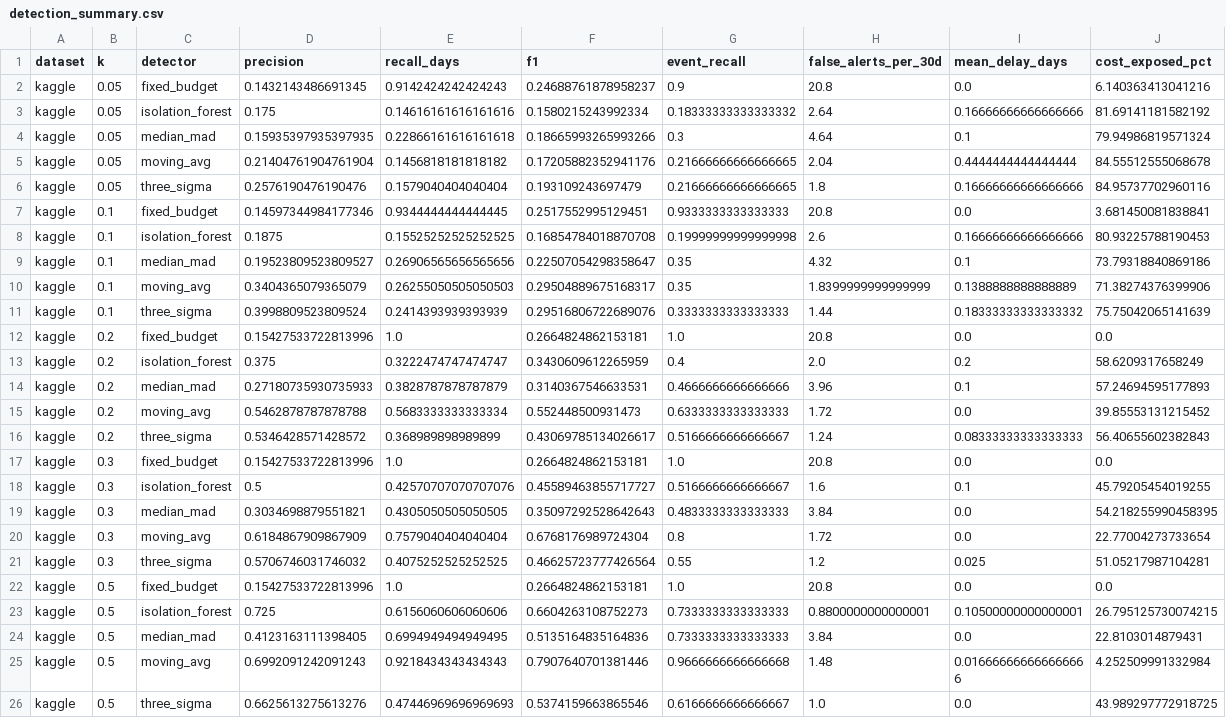
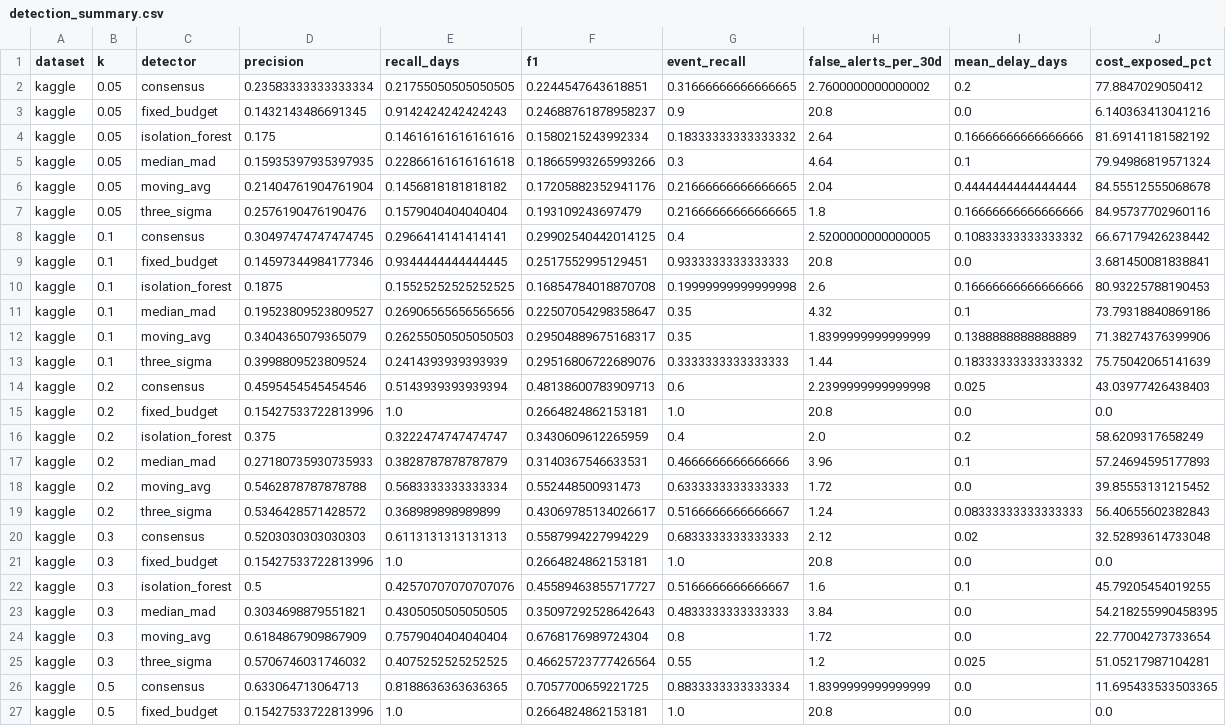
Before and after one commit to dtdrupasinghe/azure-cost-anomaly-dss, a CSV file: results/evaluation/detection_summary.csv, drawn as a sheet; only a part is shown; the shorter side is filled out with more unchanged rows; the diff covers the shown part only; the diff names each change by its address in the sheet, - before the commit and + after, or states it on an @@ line.

Commit message:
Use a single consensus detector in the DSS
The dashboard no longer offers a detector choice. It runs the consensus
detector (anomalous when >= 2 of Isolation Forest, median+MAD, moving-average
band and 3-sigma agree), which had the best F1 averaged over both evaluation
datasets. Other detectors remain only as comparisons on the Evaluation page;
the report gains a detector-selection table.

```diff
--- a/results/evaluation/detection_summary.csv
+++ b/results/evaluation/detection_summary.csv
+row 2: kaggle | 0.05 | consensus | 0.23583333333333334 | 0.21755050505050505 | 0.2244547643618851 | 0.31666666666666665 | 2.7600000000000002 | 0.2 | 77.8847029050412
+row 8: kaggle | 0.1 | consensus | 0.30497474747474745 | 0.2966414141414141 | 0.29902540442014125 | 0.4 | 2.5200000000000005 | 0.10833333333333332 | 66.67179426238442
+row 14: kaggle | 0.2 | consensus | 0.4595454545454546 | 0.5143939393939394 | 0.48138600783909713 | 0.6 | 2.2399999999999998 | 0.025 | 43.03977426438403
+row 20: kaggle | 0.3 | consensus | 0.5203030303030303 | 0.6113131313131313 | 0.5587994227994229 | 0.6833333333333333 | 2.12 | 0.02 | 32.52893614733048
+row 26: kaggle | 0.5 | consensus | 0.633064713064713 | 0.8188636363636365 | 0.7057700659221725 | 0.8833333333333334 | 1.8399999999999999 | 0.0 | 11.695433533503365
```
Also changed, not shown: 7 added rows elsewhere in this file, 7 other files.
